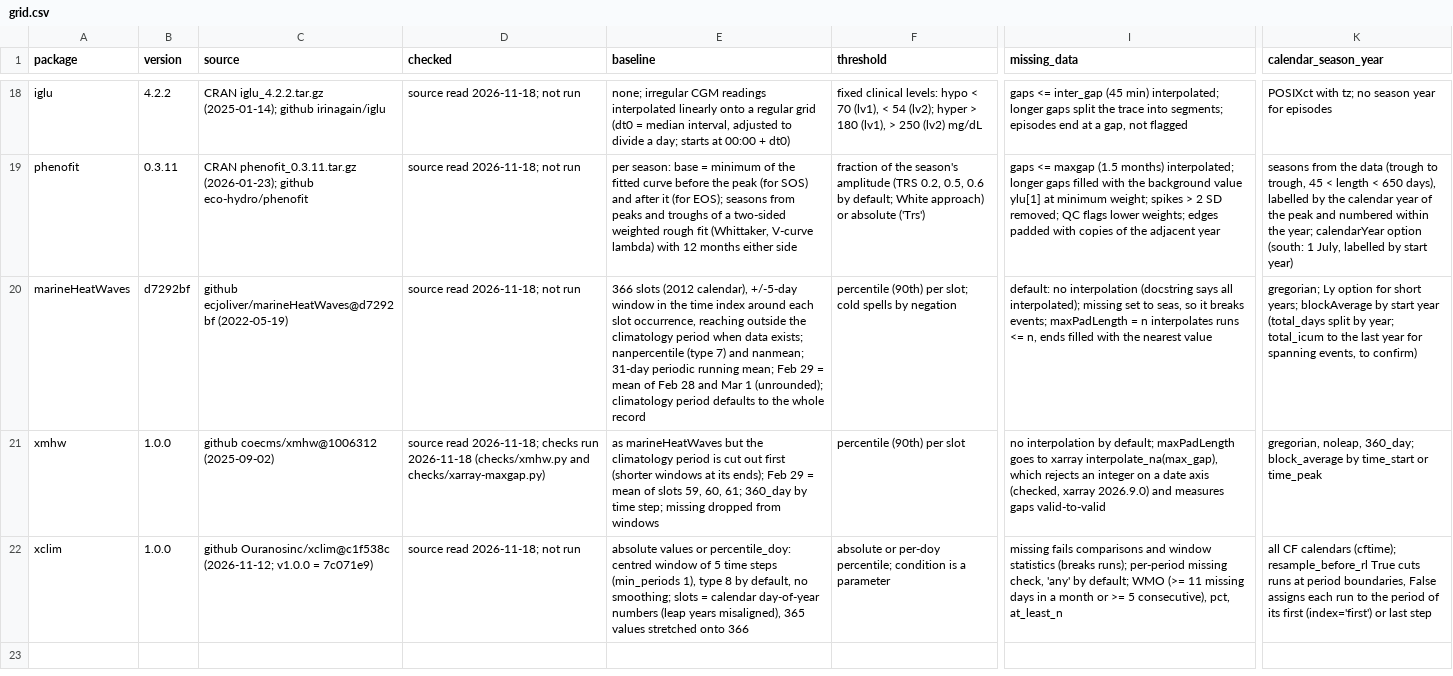
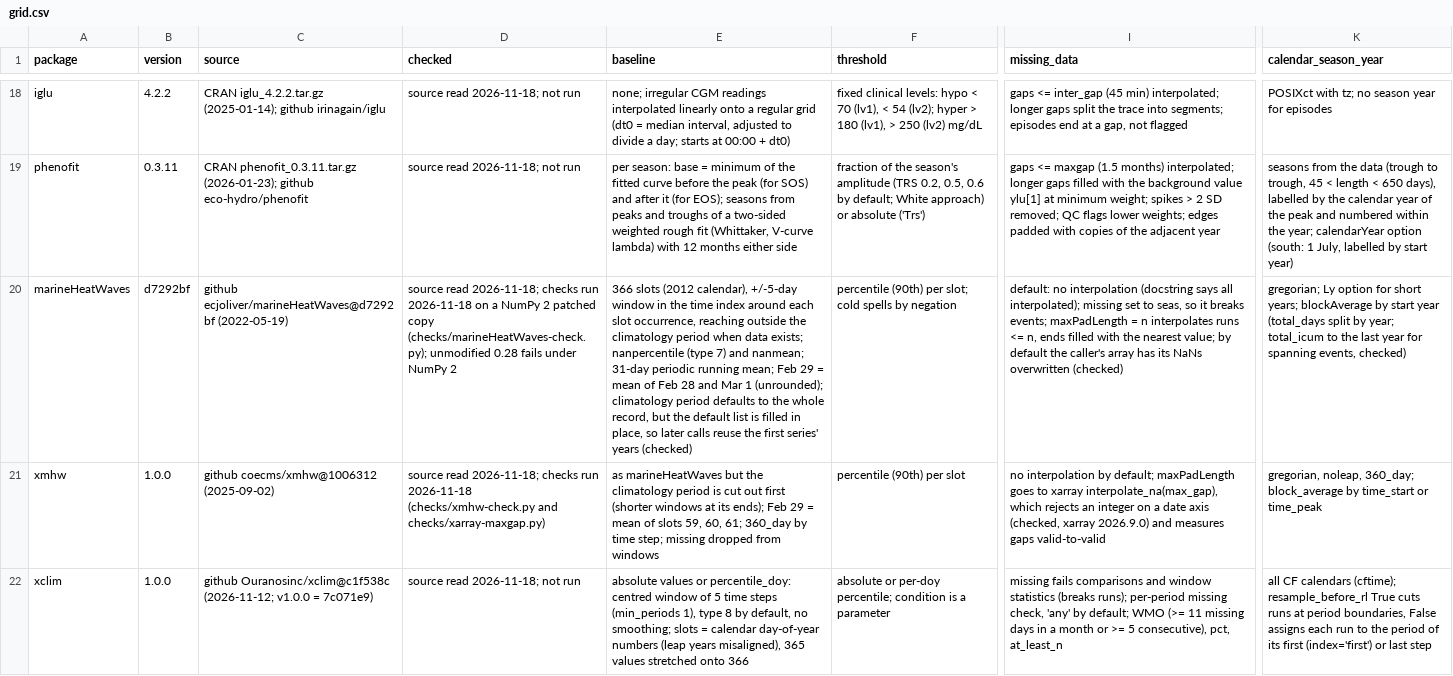
Before and after one commit to hypertidy/spells, a CSV file: inst/survey/grid.csv, drawn as a sheet; only a part is shown, gaps mark what is left out; the diff names each change by its address in the sheet, - before the commit and + after, or states it on an @@ line.

```diff
--- a/inst/survey/grid.csv
+++ b/inst/survey/grid.csv
-D20 (checked): …read 2026-11-18; not run
+D20 (checked): …read 2026-11-18; checks run 2026-11-18 on a NumPy 2 patched copy (checks/marineHeatWaves-check.py); unmodified 0.28 fails under NumPy 2
-E20 (baseline): …the whole record
+E20 (baseline): …the whole record, but the default list is filled in place, so later calls reuse the first series' years (checked)
-I20 (missing_data): …the nearest value
+I20 (missing_data): …the nearest value; by default the caller's array has its NaNs overwritten (checked)
-K20 (calendar_season_year): …spanning events, to confirm)
+K20 (calendar_season_year): …spanning events, checked)
-D21 (checked): …run 2026-11-18 (checks/xmhw.py and checks/xarray-maxgap.py)
+D21 (checked): …run 2026-11-18 (checks/xmhw-check.py and checks/xarray-maxgap.py)
```
Also changed, not shown: 7 other files.
